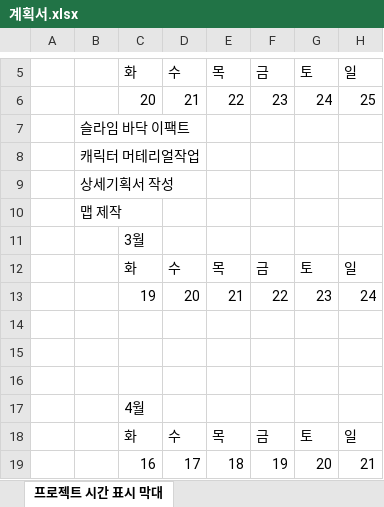
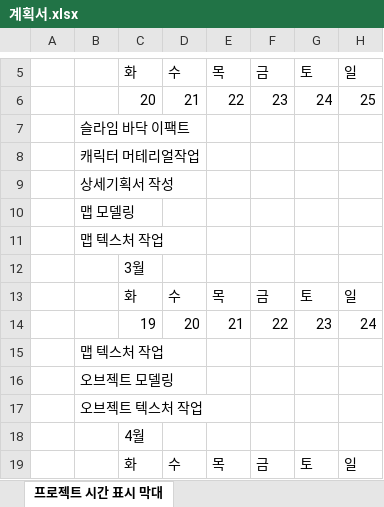
Before and after one commit to M055B411/23TH_TUK_Senior_Project, an Excel workbook: 작업일지/노창현/계획서.xlsx, sheet 프로젝트 시간 표시 막대, drawn as a sheet; only a part is shown, gaps mark what is left out; the shorter side is filled out with more unchanged rows; values as stored, in another font and other column widths than the file's, no cell formats; conditional formats not drawn; addresses are those after the commit; rows hold the shown columns only; the diff names each change by its address in the sheet, - before the commit and + after, or states it on an @@ line.

Commit message:
작업일지_업로드

```diff
--- a/작업일지/노창현/계획서.xlsx (sheet 프로젝트 시간 표시 막대)
+++ b/작업일지/노창현/계획서.xlsx (sheet 프로젝트 시간 표시 막대)
-B10: 맵 제작
+B10: 맵 모델링
+row 11:  | 맵 텍스처 작업
-B15: (empty)
+B15: 맵 텍스처 작업
-B16: (empty)
+B16: 오브젝트 모델링
-B17: (empty)
+B17: 오브젝트 텍스처 작업
```
Also changed, not shown: cell formats, formulas that keep their value, 9 other files.
